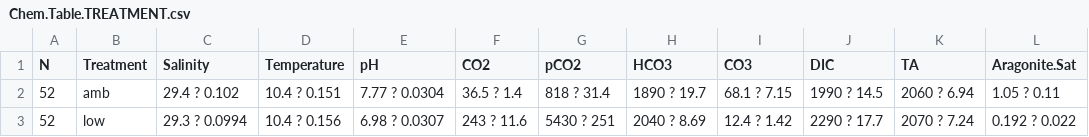
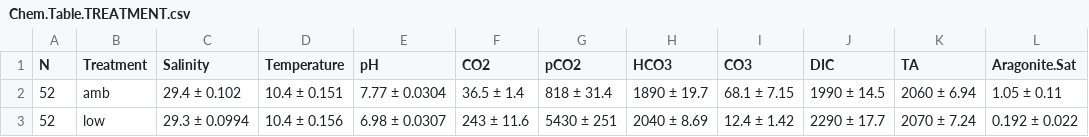
Before and after one commit to shellywanamaker/paper-GeoduckReproDev_pH, a CSV file: data/water_chem/Output/Chem.Table.TREATMENT.csv, drawn as a sheet.

```diff
--- a/data/water_chem/Output/Chem.Table.TREATMENT.csv
+++ b/data/water_chem/Output/Chem.Table.TREATMENT.csv
@@ -1,3 +1,3 @@
 "N","Treatment","Salinity","Temperature","pH","CO2","pCO2","HCO3","CO3","DIC","TA","Aragonite.Sat"
-52,"amb","29.4 ? 0.102","10.4 ? 0.151","7.77 ? 0.0304","36.5 ? 1.4","818 ? 31.4","1890 ? 19.7","68.1 ? 7.15","1990 ? 14.5","2060 ? 6.94","1.05 ? 0.11"
-52,"low","29.3 ? 0.0994","10.4 ? 0.156","6.98 ? 0.0307","243 ? 11.6","5430 ? 251","2040 ? 8.69","12.4 ? 1.42","2290 ? 17.7","2070 ? 7.24","0.192 ? 0.022"
+52,"amb","29.4 ± 0.102","10.4 ± 0.151","7.77 ± 0.0304","36.5 ± 1.4","818 ± 31.4","1890 ± 19.7","68.1 ± 7.15","1990 ± 14.5","2060 ± 6.94","1.05 ± 0.11"
+52,"low","29.3 ± 0.0994","10.4 ± 0.156","6.98 ± 0.0307","243 ± 11.6","5430 ± 251","2040 ± 8.69","12.4 ± 1.42","2290 ± 17.7","2070 ± 7.24","0.192 ± 0.022"
```
Also changed, not shown: data/water_chem/Output/Chem.Table.TANK.csv.
